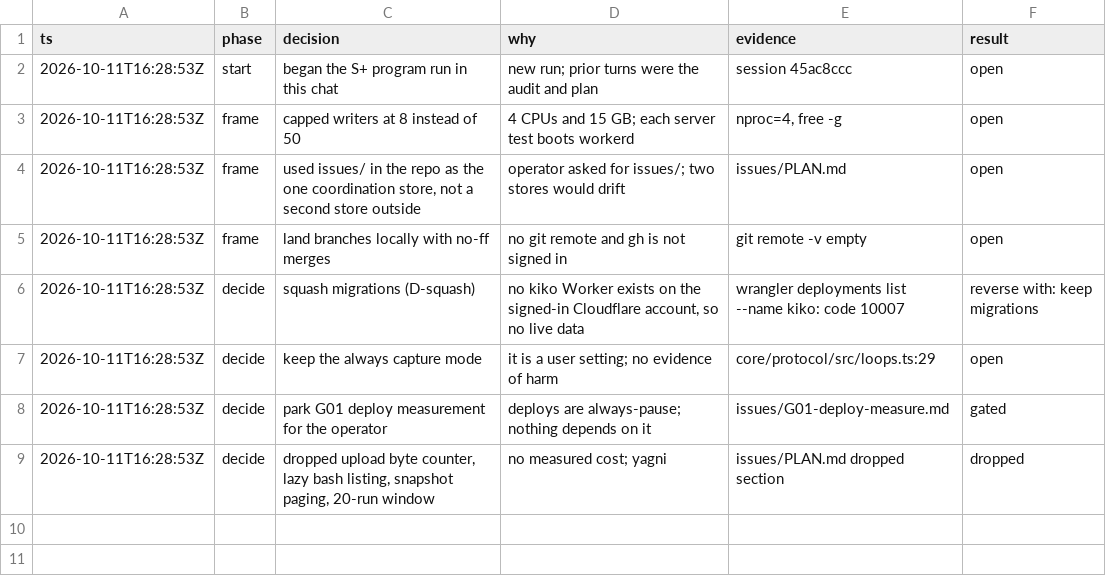
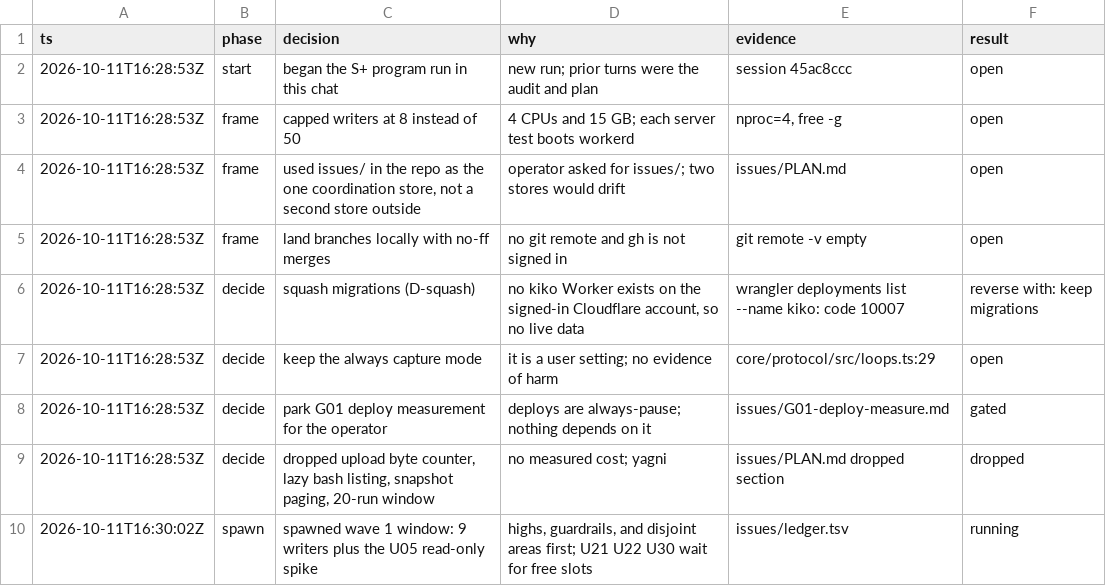
Before and after one commit to keyurbodar/kiko, a TSV file: issues/decisions.tsv, drawn as a sheet.

```diff
--- a/issues/decisions.tsv
+++ b/issues/decisions.tsv
@@ -9 +9,2 @@ ts	phase	decision	why	evidence	result
 2026-10-11T16:28:53Z	decide	dropped upload byte counter, lazy bash listing, snapshot paging, 20-run window	no measured cost; yagni	issues/PLAN.md dropped section	dropped
+2026-10-11T16:30:02Z	spawn	spawned wave 1 window: 9 writers plus the U05 read-only spike	highs, guardrails, and disjoint areas first; U21 U22 U30 wait for free slots	issues/ledger.tsv	running
```
Also changed, not shown: issues/ledger.tsv, 1 other file.
